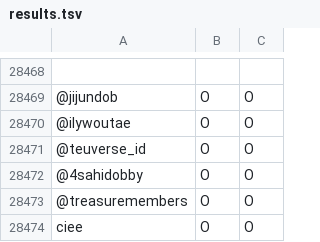
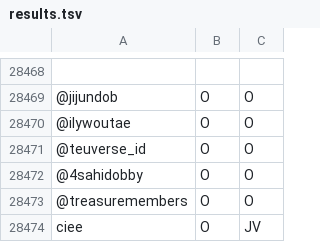
Before and after one commit to fathanick/Word-level-Indonesian-Javanese-English-code-mixed-language-identification, a TSV file: crf/results.tsv, drawn as a sheet; only a part is shown, gaps mark what is left out; the diff covers the shown part only; the diff names each change by its address in the sheet, - before the commit and + after, or states it on an @@ line.

```diff
--- a/crf/results.tsv
+++ b/crf/results.tsv
-C28474: O
+C28474: JV
```
Also changed, not shown: 8 added rows, 8 removed rows and 125 edited cells elsewhere in this file, 1 other file.
